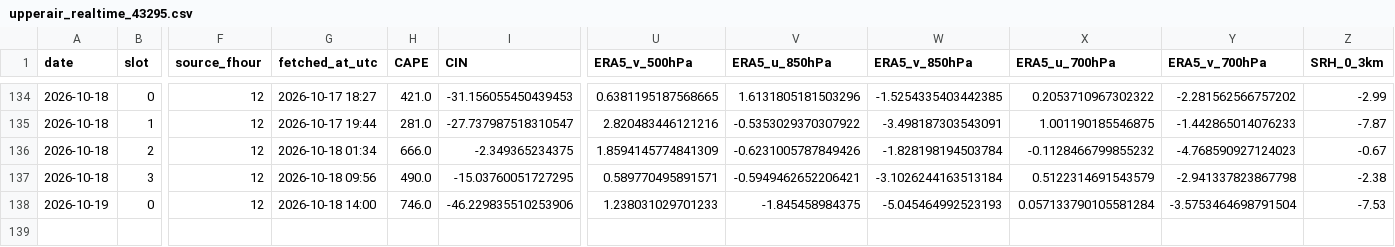
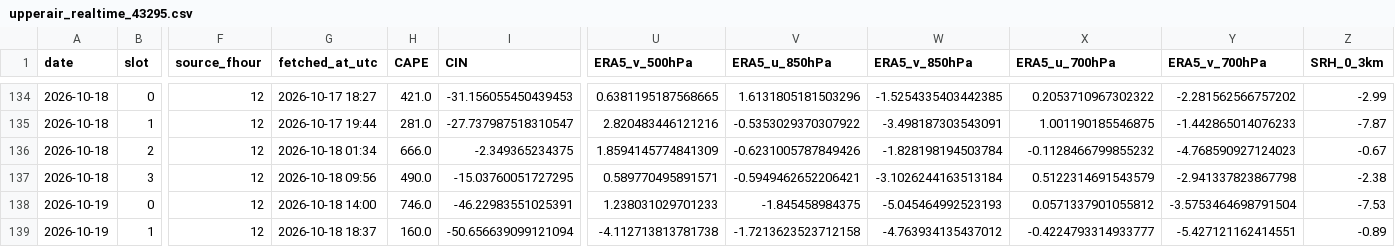
Before and after one commit to Aprameya05/CSIR-Thunderstorm-Bengaluru, a CSV file: data/upperair_realtime_43295.csv, drawn as a sheet; only a part is shown, gaps mark what is left out; rows hold the shown columns only; the diff names each change by its address in the sheet, - before the commit and + after, or states it on an @@ line.

```diff
--- a/data/upperair_realtime_43295.csv
+++ b/data/upperair_realtime_43295.csv
-I138 (CIN): -46.229835510253906
+I138 (CIN): -46.22983551025391
-X138 (ERA5_u_700hPa): 0.057133790105581284
+X138 (ERA5_u_700hPa): 0.0571337901055812
+row 139: 2026-10-19 | 1 | 12 | 2026-10-18 18:37 | 160.0 | -50.656639099121094 | -4.112713813781738 | -1.7213623523712158 | -4.763934135437012 | -0.4224793314933777 | -5.427121162414551 | -0.89
```
Also changed, not shown: data/forecast_log.csv, data/gfs_realtime_43295.csv, 7 other files.
